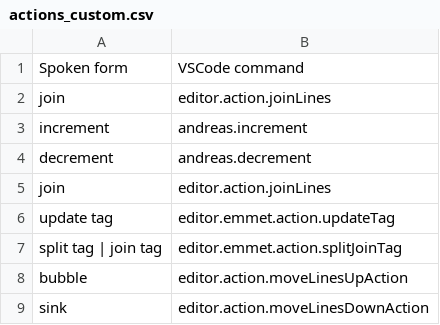
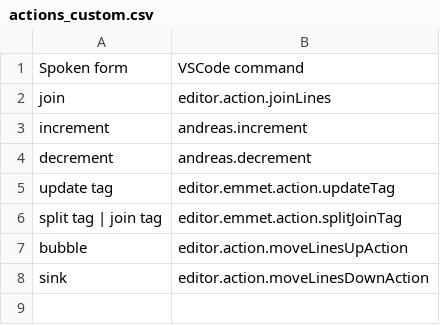
Before and after one commit to rokubop/roku_knausj_talon, a CSV file: cursorless-settings/experimental/actions_custom.csv, drawn as a sheet.

Commit message:
fix join lines

```diff
--- a/cursorless-settings/experimental/actions_custom.csv
+++ b/cursorless-settings/experimental/actions_custom.csv
@@ -4,3 +4,2 @@ increment, andreas.increment
 decrement, andreas.decrement
-join, editor.action.joinLines
 update tag, editor.emmet.action.updateTag
```
Also changed, not shown: 2 other files.
